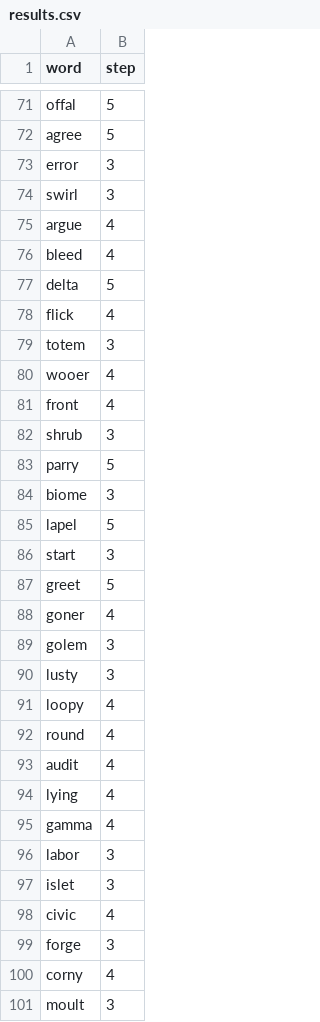
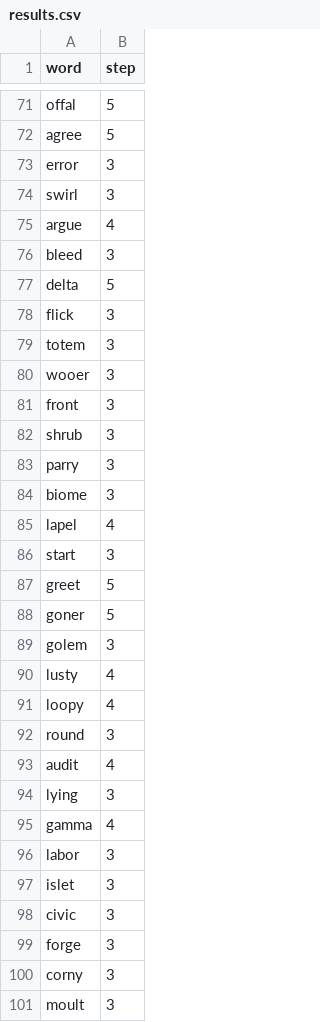
Before and after one commit to puddingOracle/WordleSolver, a CSV file: results.csv, drawn as a sheet; only a part is shown, gaps mark what is left out; the diff covers the shown part only.

```diff
--- a/results.csv
+++ b/results.csv
@@ -75,21 +75,21 @@ swirl,3
 argue,4
-bleed,4
+bleed,3
 delta,5
-flick,4
+flick,3
 totem,3
-wooer,4
-front,4
+wooer,3
+front,3
 shrub,3
-parry,5
+parry,3
 biome,3
-lapel,5
+lapel,4
 start,3
 greet,5
-goner,4
+goner,5
 golem,3
-lusty,3
+lusty,4
 loopy,4
-round,4
+round,3
 audit,4
-lying,4
+lying,3
 gamma,4
@@ -97,5 +97,5 @@ labor,3
 islet,3
-civic,4
+civic,3
 forge,3
-corny,4
+corny,3
 moult,3
```
Also changed, not shown: 23 edited cells elsewhere in this file, soare_second_guesses.csv, 4 other files.
